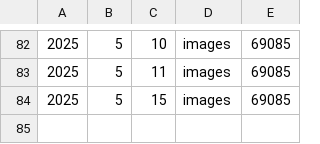
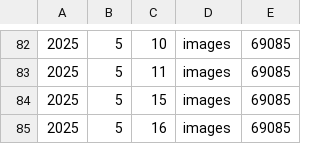
Before and after one commit to vanda/coll-data-demos-flatdata, a CSV file: archive-images-2025.csv, drawn as a sheet; only a part is shown, gaps mark what is left out; the diff names each change by its address in the sheet, - before the commit and + after, or states it on an @@ line.

Commit message:
Flat: latest data (2025-05-16T07:02:11.970Z) {   "date": "2025-05-16T07:02:11.970Z",   "files": [     {       "name": "archive-images-2025.csv",       "deltaBytes": 24,       "source": "https://api.vam.ac.uk/v1/stats/summary"     },     {       "name": "archive-records-2025.csv",       "deltaBytes": 26,       "source": "https://api.vam.ac.uk/v1/stats/summary"     },     {       "name": "collection-stats.json",       "deltaBytes": 0,       "source": "https://api.vam.ac.uk/v1/stats/summary"     },     {       "name": "museum-images-2025.csv",       "deltaBytes": 26,       "source": "https://api.vam.ac.uk/v1/stats/summary"     },     {       "name": "museum-records-2025.csv",       "deltaBytes": 27,       "source": "https://api.vam.ac.uk/v1/stats/summary"     }   ] }

```diff
--- a/archive-images-2025.csv
+++ b/archive-images-2025.csv
+row 85: 2025 | 5 | 16 | images | 69085
```
Also changed, not shown: archive-records-2025.csv, museum-images-2025.csv, 2 other files.
